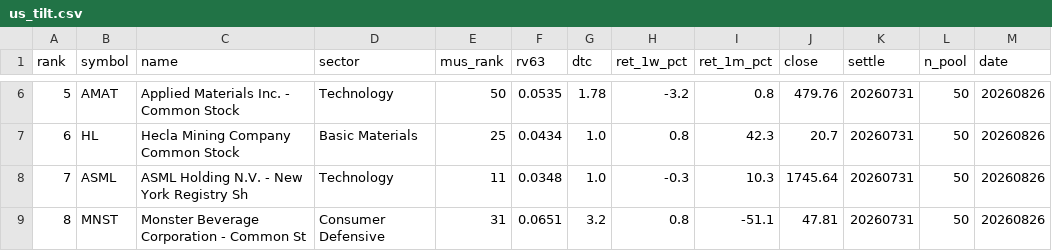
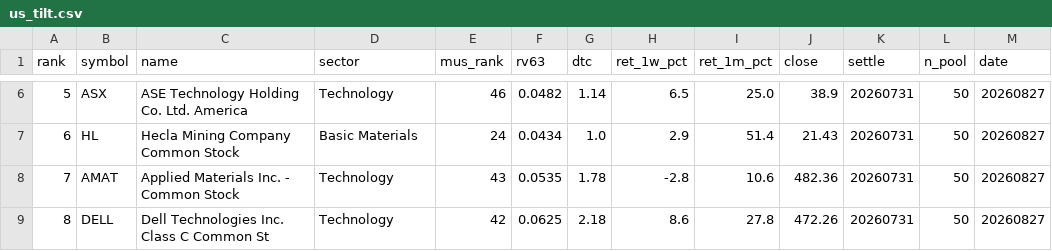
Before and after one commit to sj951027/us-screener, a CSV file: docs/data/us_tilt.csv, drawn as a sheet; only a part is shown, gaps mark what is left out; the diff covers the shown part only.

```diff
--- a/docs/data/us_tilt.csv
+++ b/docs/data/us_tilt.csv
@@ -6,4 +6,4 @@
-5,AMAT,Applied Materials  Inc. - Common Stock,Technology,50,0.0535,1.78,-3.2,0.8,479.76,20260731,50,20260826
-6,HL,Hecla Mining Company Common Stock,Basic Materials,25,0.0434,1.0,0.8,42.3,20.7,20260731,50,20260826
-7,ASML,ASML Holding N.V. - New York Registry Sh,Technology,11,0.0348,1.0,-0.3,10.3,1745.64,20260731,50,20260826
-8,MNST,Monster Beverage Corporation - Common St,Consumer Defensive,31,0.0651,3.2,0.8,-51.1,47.81,20260731,50,20260826
+5,ASX,ASE Technology Holding Co.  Ltd. America,Technology,46,0.0482,1.14,6.5,25.0,38.9,20260731,50,20260827
+6,HL,Hecla Mining Company Common Stock,Basic Materials,24,0.0434,1.0,2.9,51.4,21.43,20260731,50,20260827
+7,AMAT,Applied Materials  Inc. - Common Stock,Technology,43,0.0535,1.78,-2.8,10.6,482.36,20260731,50,20260827
+8,DELL,Dell Technologies Inc. Class C Common St,Technology,42,0.0625,2.18,8.6,27.8,472.26,20260731,50,20260827
```
Also changed, not shown: 47 edited cells elsewhere in this file, docs/data/us_latest.csv.
